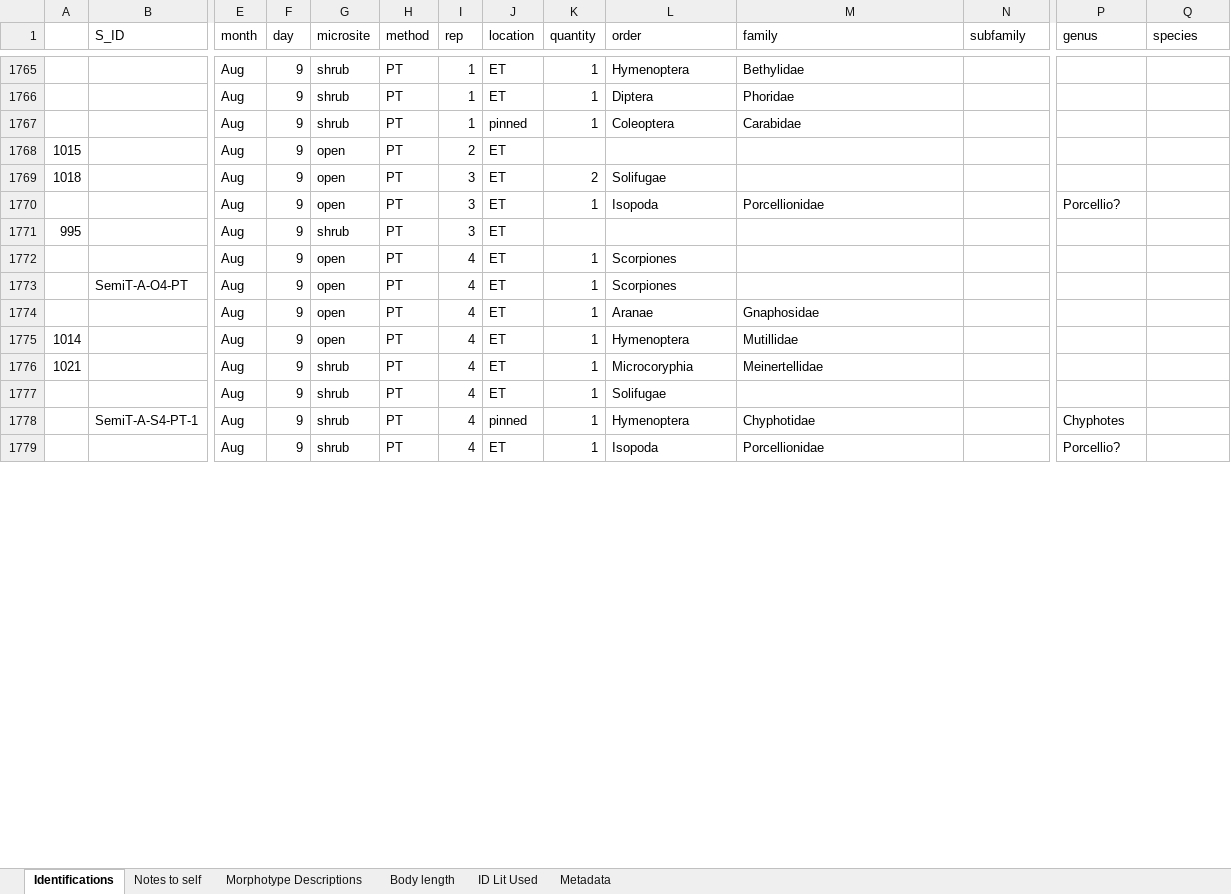
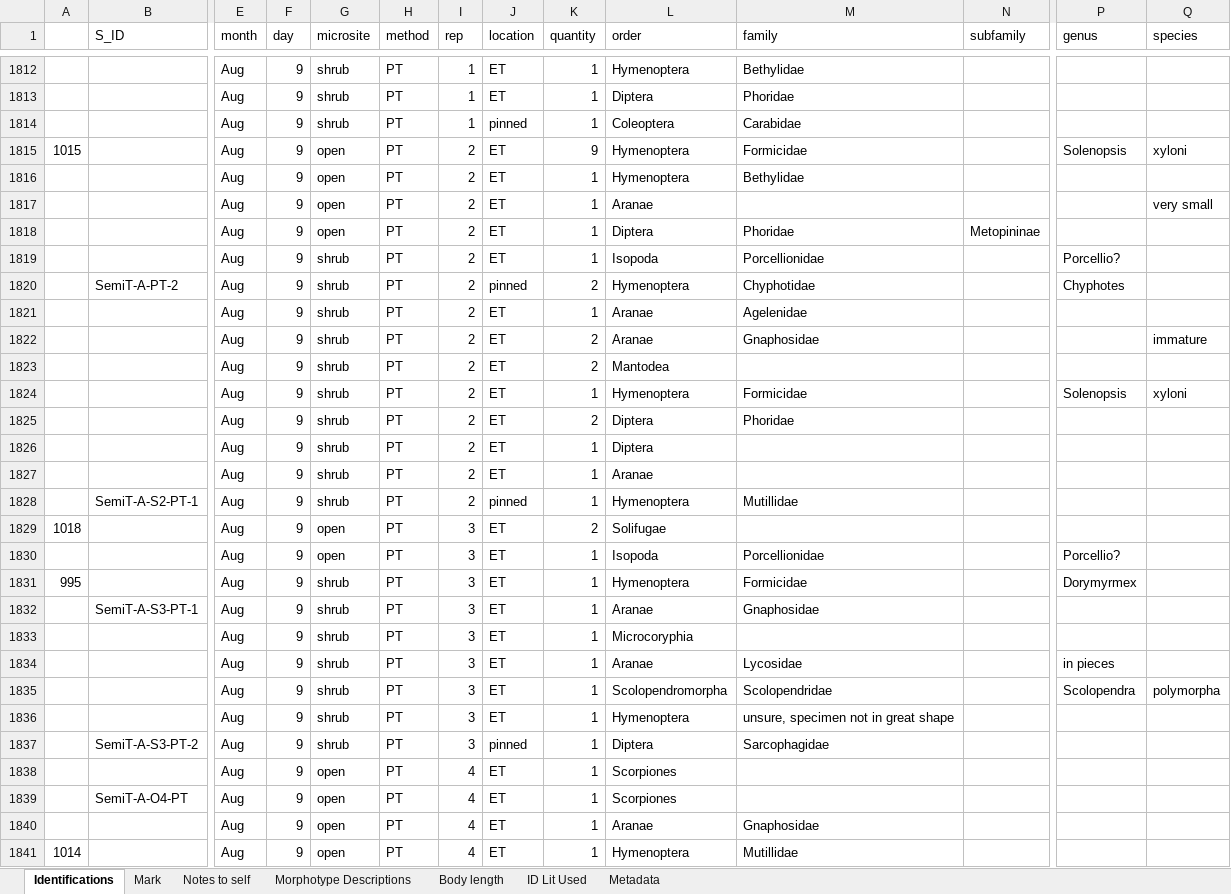
Before and after one commit to jennabraun/prey_item_survey, an Excel workbook: Raw Data/Arthropod_data.xlsx, sheet Identifications, drawn as a sheet; only a part is shown, gaps mark what is left out; the shorter side is filled out with more unchanged rows; values as stored, in another font and other column widths than the file's, no borders; addresses are those after the commit; rows hold the shown columns only; the diff covers the shown part only; the diff names each change by its address in the sheet, - before the commit and + after, or states it on an @@ line.

```diff
--- a/Raw Data/Arthropod_data.xlsx (sheet Identifications)
+++ b/Raw Data/Arthropod_data.xlsx (sheet Identifications)
+sheet tab: Mark
-K1815 (quantity): (empty)
+K1815 (quantity): 9
-L1815 (order): (empty)
+L1815 (order): Hymenoptera
-M1815 (family): (empty)
+M1815 (family): Formicidae
-P1815 (genus): (empty)
+P1815 (genus): Solenopsis
-Q1815 (species): (empty)
+Q1815 (species): xyloni
+row 1816:  |  | Aug | 9 | open | PT | 2 | ET | 1 | Hymenoptera | Bethylidae
+row 1817:  |  | Aug | 9 | open | PT | 2 | ET | 1 | Aranae |  |  |  | very small
+row 1818:  |  | Aug | 9 | open | PT | 2 | ET | 1 | Diptera | Phoridae | Metopininae
+row 1819:  |  | Aug | 9 | shrub | PT | 2 | ET | 1 | Isopoda | Porcellionidae |  | Porcellio?
+row 1820:  | SemiT-A-PT-2 | Aug | 9 | shrub | PT | 2 | pinned | 2 | Hymenoptera | Chyphotidae |  | Chyphotes
+row 1821:  |  | Aug | 9 | shrub | PT | 2 | ET | 1 | Aranae | Agelenidae
+row 1822:  |  | Aug | 9 | shrub | PT | 2 | ET | 2 | Aranae | Gnaphosidae |  |  | immature
+row 1823:  |  | Aug | 9 | shrub | PT | 2 | ET | 2 | Mantodea
+row 1824:  |  | Aug | 9 | shrub | PT | 2 | ET | 1 | Hymenoptera | Formicidae |  | Solenopsis | xyloni
+row 1825:  |  | Aug | 9 | shrub | PT | 2 | ET | 2 | Diptera | Phoridae
+row 1826:  |  | Aug | 9 | shrub | PT | 2 | ET | 1 | Diptera
+row 1827:  |  | Aug | 9 | shrub | PT | 2 | ET | 1 | Aranae
+row 1828:  | SemiT-A-S2-PT-1 | Aug | 9 | shrub | PT | 2 | pinned | 1 | Hymenoptera | Mutillidae
-K1831 (quantity): (empty)
+K1831 (quantity): 1
-L1831 (order): (empty)
+L1831 (order): Hymenoptera
-M1831 (family): (empty)
+M1831 (family): Formicidae
-P1831 (genus): (empty)
+P1831 (genus): Dorymyrmex
+row 1832:  | SemiT-A-S3-PT-1 | Aug | 9 | shrub | PT | 3 | ET | 1 | Aranae | Gnaphosidae
+row 1833:  |  | Aug | 9 | shrub | PT | 3 | ET | 1 | Microcoryphia
+row 1834:  |  | Aug | 9 | shrub | PT | 3 | ET | 1 | Aranae | Lycosidae |  | in pieces
+row 1835:  |  | Aug | 9 | shrub | PT | 3 | ET | 1 | Scolopendromorpha | Scolopendridae |  | Scolopendra | polymorpha
+row 1836:  |  | Aug | 9 | shrub | PT | 3 | ET | 1 | Hymenoptera | unsure, specimen not in great shape
+row 1837:  | SemiT-A-S3-PT-2 | Aug | 9 | shrub | PT | 3 | pinned | 1 | Diptera | Sarcophagidae
```
Also changed, not shown: 67 added rows, 6 removed rows and 57 edited cells elsewhere in this sheet, 18 other files.
